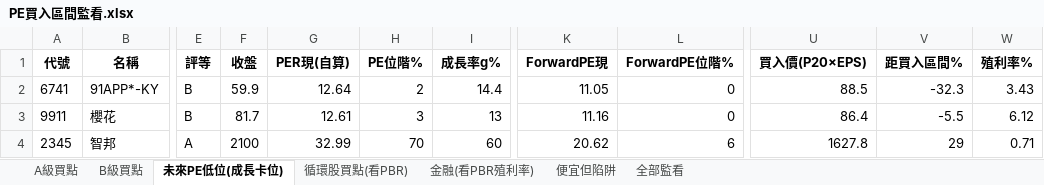
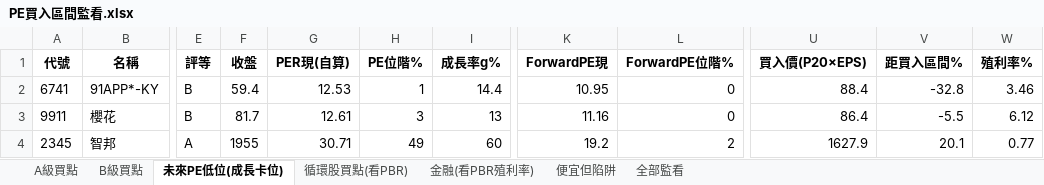
Before and after one commit to delphichi/big, an Excel workbook: data/PE買入區間監看.xlsx, sheet 未來PE低位(成長卡位), drawn as a sheet; only a part is shown, gaps mark what is left out; values as stored, in another font and other column widths than the file's, no borders; the diff names each change by its address in the sheet, - before the commit and + after, or states it on an @@ line.

```diff
--- a/data/PE買入區間監看.xlsx (sheet 未來PE低位(成長卡位))
+++ b/data/PE買入區間監看.xlsx (sheet 未來PE低位(成長卡位))
-F2 (收盤): 59.9
+F2 (收盤): 59.4
-G2 (PER現(自算)): 12.64
+G2 (PER現(自算)): 12.53
-H2 (PE位階%): 2
+H2 (PE位階%): 1
-K2 (ForwardPE現): 11.05
+K2 (ForwardPE現): 10.95
-U2 (買入價(P20×EPS)): 88.5
+U2 (買入價(P20×EPS)): 88.4
-V2 (距買入區間%): -32.3
+V2 (距買入區間%): -32.8
-W2 (殖利率%): 3.43
+W2 (殖利率%): 3.46
-F4 (收盤): 2100
+F4 (收盤): 1955
-G4 (PER現(自算)): 32.99
+G4 (PER現(自算)): 30.71
-H4 (PE位階%): 70
+H4 (PE位階%): 49
-K4 (ForwardPE現): 20.62
+K4 (ForwardPE現): 19.2
-L4 (ForwardPE位階%): 6
+L4 (ForwardPE位階%): 2
-U4 (買入價(P20×EPS)): 1627.8
+U4 (買入價(P20×EPS)): 1627.9
-V4 (距買入區間%): 29
+V4 (距買入區間%): 20.1
-W4 (殖利率%): 0.71
+W4 (殖利率%): 0.77
```
Also changed, not shown: sheet 全部監看, sheet 便宜但陷阱, sheet B級買點, sheet A級買點, sheet 循環股買點(看PBR), sheet 金融(看PBR殖利率), 1 other file.
